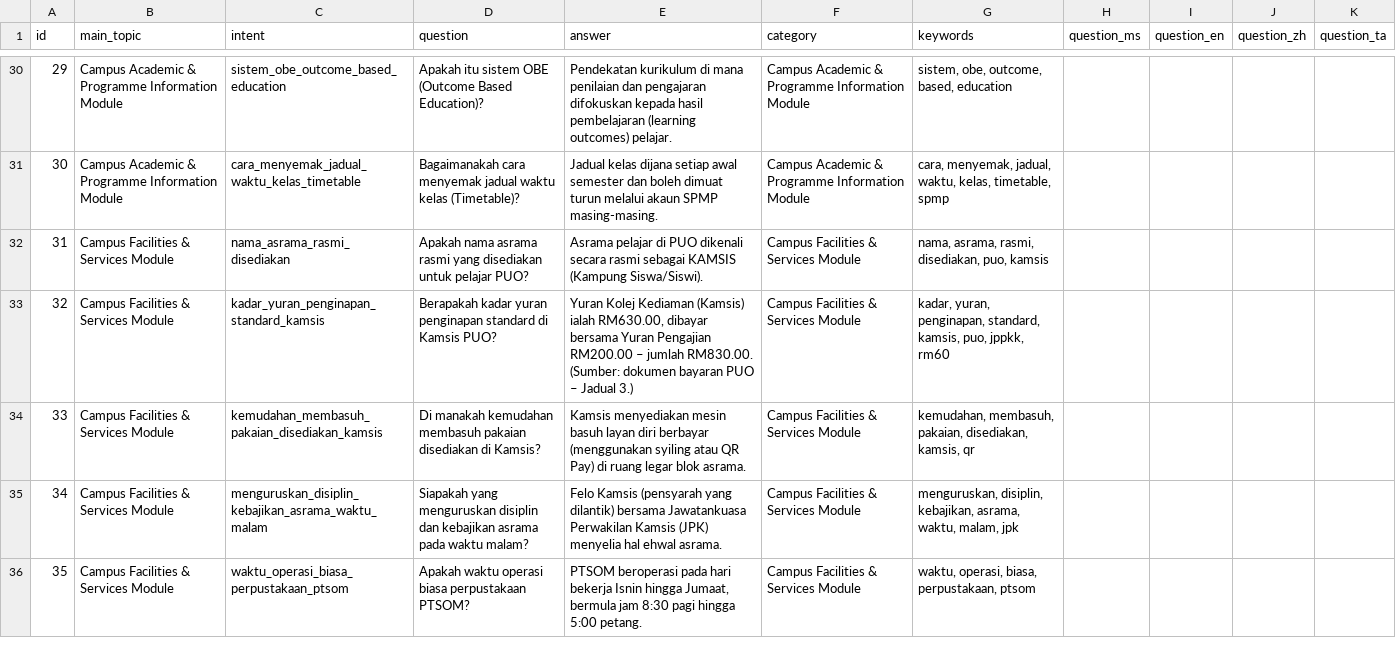
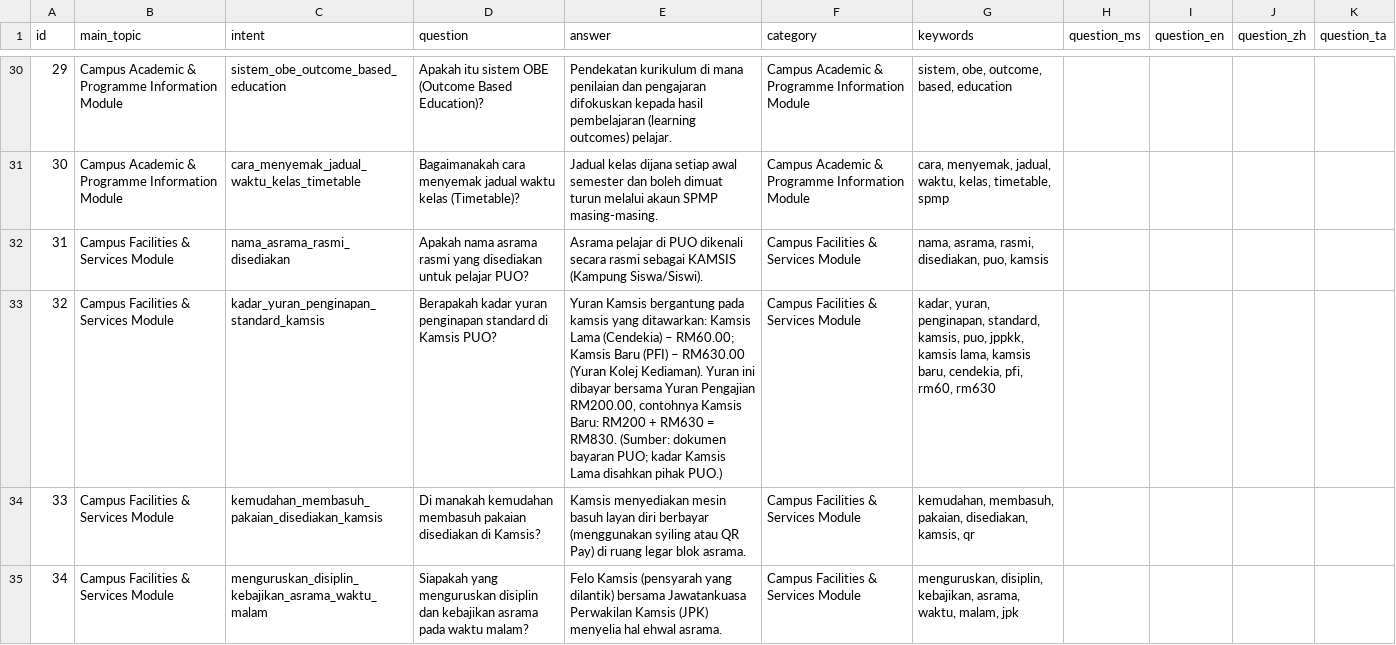
Before and after one commit to safiyirfann-bit/RakanKampus, a CSV file: database/seeders/data/campus/baru2_kedua.csv, drawn as a sheet; only a part is shown, gaps mark what is left out; the shorter side is filled out with more unchanged rows.

```diff
--- a/database/seeders/data/campus/baru2_kedua.csv
+++ b/database/seeders/data/campus/baru2_kedua.csv
@@ -32,3 +32,3 @@ id,main_topic,intent,question,answer,category,keywords,question_ms,question_en,q
 31,Campus Facilities & Services Module,nama_asrama_rasmi_disediakan,Apakah nama asrama rasmi yang disediakan untuk pelajar PUO?,Asrama pelajar di PUO dikenali secara rasmi sebagai KAMSIS (Kampung Siswa/Siswi).,Campus Facilities & Services Module,"nama, asrama, rasmi, disediakan, puo, kamsis",,,,
-32,Campus Facilities & Services Module,kadar_yuran_penginapan_standard_kamsis,Berapakah kadar yuran penginapan standard di Kamsis PUO?,"Yuran Kolej Kediaman (Kamsis) ialah RM630.00, dibayar bersama Yuran Pengajian RM200.00 – jumlah RM830.00. (Sumber: dokumen bayaran PUO – Jadual 3.)",Campus Facilities & Services Module,"kadar, yuran, penginapan, standard, kamsis, puo, jppkk, rm60",,,,
+32,Campus Facilities & Services Module,kadar_yuran_penginapan_standard_kamsis,Berapakah kadar yuran penginapan standard di Kamsis PUO?,"Yuran Kamsis bergantung pada kamsis yang ditawarkan: Kamsis Lama (Cendekia) – RM60.00; Kamsis Baru (PFI) – RM630.00 (Yuran Kolej Kediaman). Yuran ini dibayar bersama Yuran Pengajian RM200.00, contohnya Kamsis Baru: RM200 + RM630 = RM830. (Sumber: dokumen bayaran PUO; kadar Kamsis Lama disahkan pihak PUO.)",Campus Facilities & Services Module,"kadar, yuran, penginapan, standard, kamsis, puo, jppkk, kamsis lama, kamsis baru, cendekia, pfi, rm60, rm630",,,,
 33,Campus Facilities & Services Module,kemudahan_membasuh_pakaian_disediakan_kamsis,Di manakah kemudahan membasuh pakaian disediakan di Kamsis?,Kamsis menyediakan mesin basuh layan diri berbayar (menggunakan syiling atau QR Pay) di ruang legar blok asrama.,Campus Facilities & Services Module,"kemudahan, membasuh, pakaian, disediakan, kamsis, qr",,,,
```
Also changed, not shown: database/seeders/data/campus/baru2_set20_faktatulen.csv, database/seeders/data/campus/baru_muktamad.csv, 2 other files.
